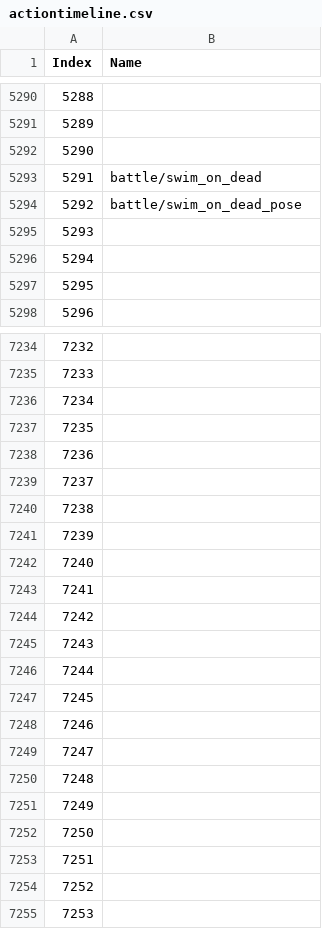
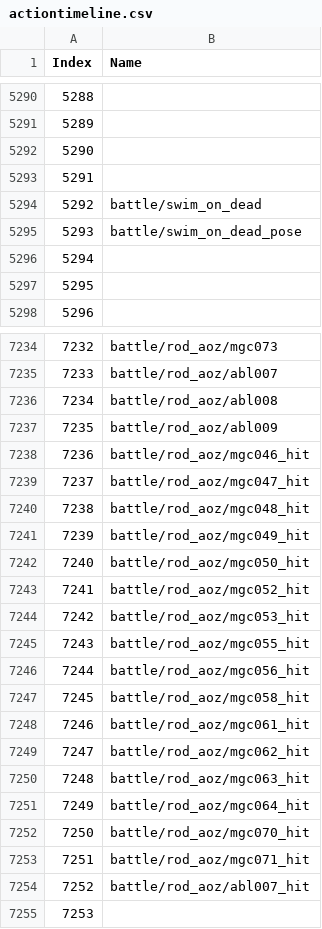
Before and after one commit to imchillin/CMTool, a CSV file: ConceptMatrix/Resources/actiontimeline.csv, drawn as a sheet; only a part is shown, gaps mark what is left out; the diff covers the shown part only.

```diff
--- a/ConceptMatrix/Resources/actiontimeline.csv
+++ b/ConceptMatrix/Resources/actiontimeline.csv
@@ -5292,5 +5292,5 @@ Index, Name
 5290,""
-5291,"battle/swim_on_dead"
-5292,"battle/swim_on_dead_pose"
-5293,""
+5291,""
+5292,"battle/swim_on_dead"
+5293,"battle/swim_on_dead_pose"
 5294,""
@@ -7234,22 +7234,22 @@ Index, Name
-7232,""
-7233,""
-7234,""
-7235,""
-7236,""
-7237,""
-7238,""
-7239,""
-7240,""
-7241,""
-7242,""
-7243,""
-7244,""
-7245,""
-7246,""
-7247,""
-7248,""
-7249,""
-7250,""
-7251,""
-7252,""
+7232,"battle/rod_aoz/mgc073"
+7233,"battle/rod_aoz/abl007"
+7234,"battle/rod_aoz/abl008"
+7235,"battle/rod_aoz/abl009"
+7236,"battle/rod_aoz/mgc046_hit"
+7237,"battle/rod_aoz/mgc047_hit"
+7238,"battle/rod_aoz/mgc048_hit"
+7239,"battle/rod_aoz/mgc049_hit"
+7240,"battle/rod_aoz/mgc050_hit"
+7241,"battle/rod_aoz/mgc052_hit"
+7242,"battle/rod_aoz/mgc053_hit"
+7243,"battle/rod_aoz/mgc055_hit"
+7244,"battle/rod_aoz/mgc056_hit"
+7245,"battle/rod_aoz/mgc058_hit"
+7246,"battle/rod_aoz/mgc061_hit"
+7247,"battle/rod_aoz/mgc062_hit"
+7248,"battle/rod_aoz/mgc063_hit"
+7249,"battle/rod_aoz/mgc064_hit"
+7250,"battle/rod_aoz/mgc070_hit"
+7251,"battle/rod_aoz/mgc071_hit"
+7252,"battle/rod_aoz/abl007_hit"
 7253,""
```
Also changed, not shown: 150 edited cells elsewhere in this file.
